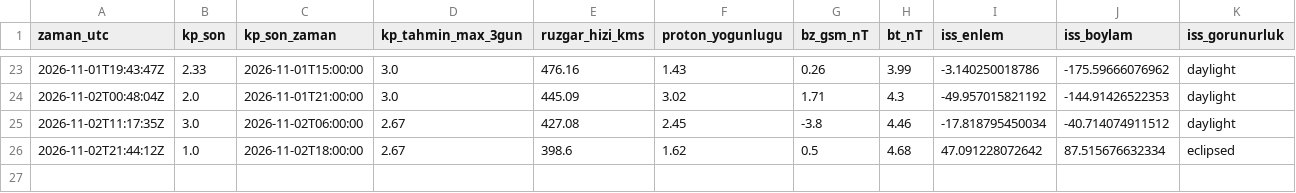
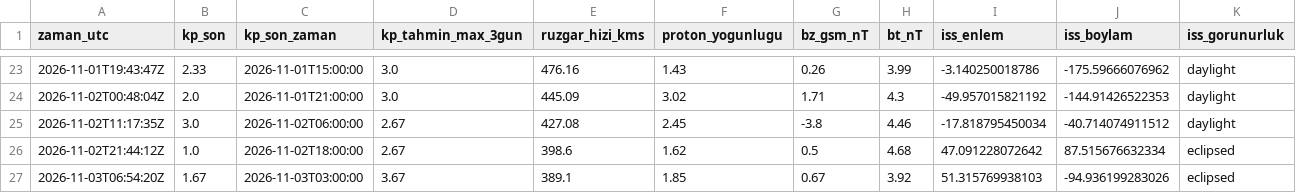
Before and after one commit to KerimX54/uzay-havasi-panosu, a CSV file: data/history.csv, drawn as a sheet; only a part is shown, gaps mark what is left out; rows hold the shown columns only; the diff names each change by its address in the sheet, - before the commit and + after, or states it on an @@ line.

```diff
--- a/data/history.csv
+++ b/data/history.csv
+row 27: 2026-11-03T06:54:20Z | 1.67 | 2026-11-03T03:00:00 | 3.67 | 389.1 | 1.85 | 0.67 | 3.92 | 51.315769938103 | -94.936199283026 | eclipsed
```
Also changed, not shown: 2 other files.
